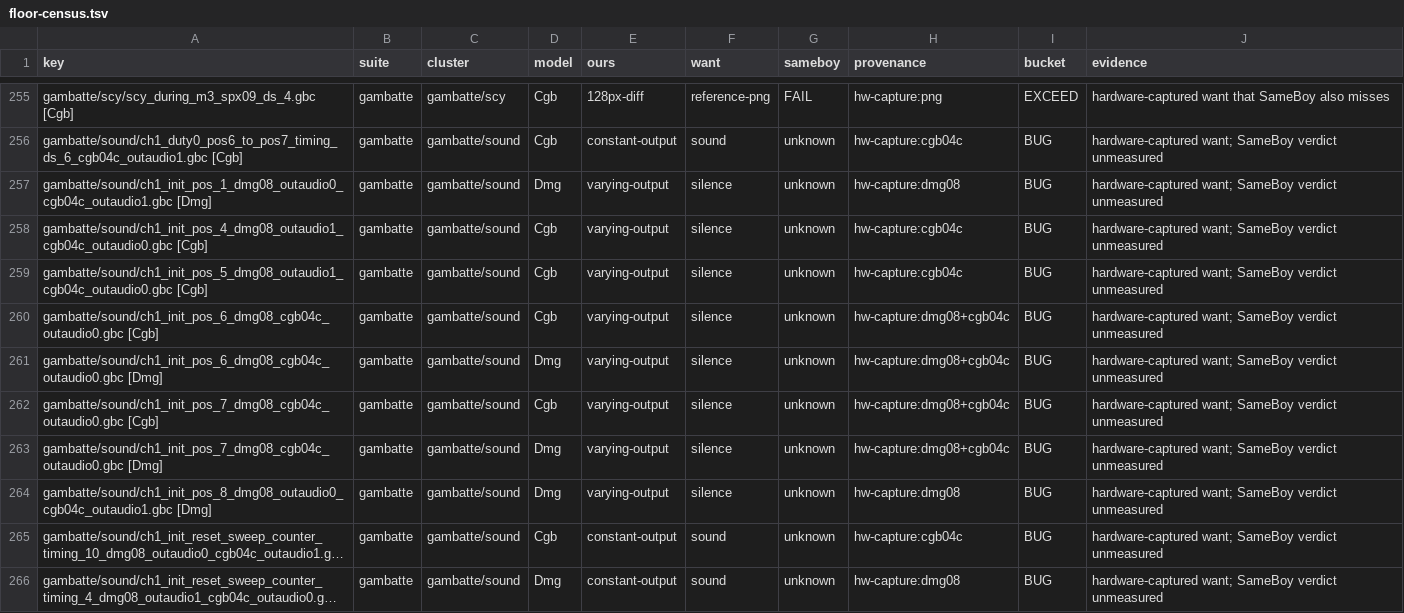
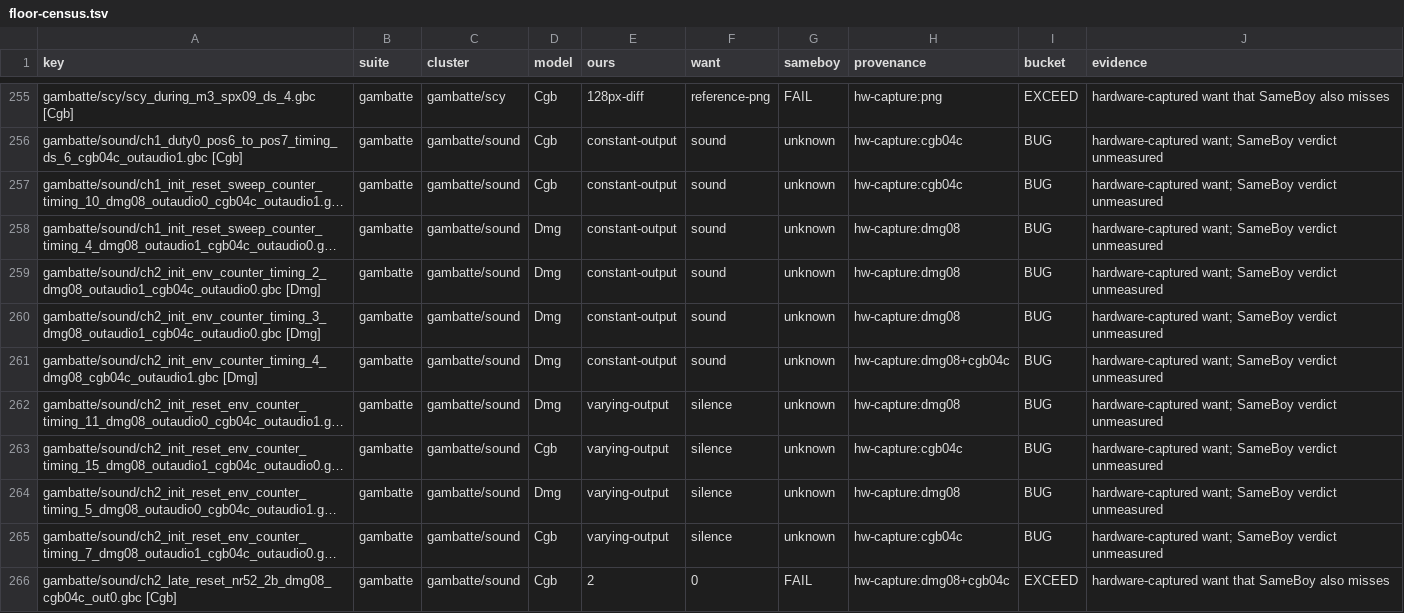
Before and after one commit to FDDTheLucario/slopgb, a TSV file: docs/hardware-state/floor-census.tsv, drawn as a sheet; only a part is shown, gaps mark what is left out; the shorter side is filled out with more unchanged rows; long unchanged cells end in …; the diff names each change by its address in the sheet, - before the commit and + after, or states it on an @@ line.

```diff
--- a/docs/hardware-state/floor-census.tsv
+++ b/docs/hardware-state/floor-census.tsv
-row 257: gambatte/sound/ch1_init_pos_1_dmg08_outaudio0_cgb04c_outaudio1.gbc [Dmg] | gambatte | gambatte/sound | Dmg | varying-output | silence | unknown | hw-capture:dmg08 | BUG | hardware-captured want; SameBoy verdict unmeasured
-row 258: gambatte/sound/ch1_init_pos_4_dmg08_outaudio1_cgb04c_outaudio0.gbc [Cgb] | gambatte | gambatte/sound | Cgb | varying-output | silence | unknown | hw-capture:cgb04c | BUG | hardware-captured want; SameBoy verdict unmeasured
-row 259: gambatte/sound/ch1_init_pos_5_dmg08_outaudio1_cgb04c_outaudio0.gbc [Cgb] | gambatte | gambatte/sound | Cgb | varying-output | silence | unknown | hw-capture:cgb04c | BUG | hardware-captured want; SameBoy verdict unmeasured
-row 260: gambatte/sound/ch1_init_pos_6_dmg08_cgb04c_outaudio0.gbc [Cgb] | gambatte | gambatte/sound | Cgb | varying-output | silence | unknown | hw-capture:dmg08+cgb04c | BUG | hardware-captured want; SameBoy verdict unmeasured
-row 261: gambatte/sound/ch1_init_pos_6_dmg08_cgb04c_outaudio0.gbc [Dmg] | gambatte | gambatte/sound | Dmg | varying-output | silence | unknown | hw-capture:dmg08+cgb04c | BUG | hardware-captured want; SameBoy verdict unmeasured
-row 262: gambatte/sound/ch1_init_pos_7_dmg08_cgb04c_outaudio0.gbc [Cgb] | gambatte | gambatte/sound | Cgb | varying-output | silence | unknown | hw-capture:dmg08+cgb04c | BUG | hardware-captured want; SameBoy verdict unmeasured
-row 263: gambatte/sound/ch1_init_pos_7_dmg08_cgb04c_outaudio0.gbc [Dmg] | gambatte | gambatte/sound | Dmg | varying-output | silence | unknown | hw-capture:dmg08+cgb04c | BUG | hardware-captured want; SameBoy verdict unmeasured
-row 264: gambatte/sound/ch1_init_pos_8_dmg08_outaudio0_cgb04c_outaudio1.gbc [Dmg] | gambatte | gambatte/sound | Dmg | varying-output | silence | unknown | hw-capture:dmg08 | BUG | hardware-captured want; SameBoy verdict unmeasured
```
Also changed, not shown: 8 other files.
